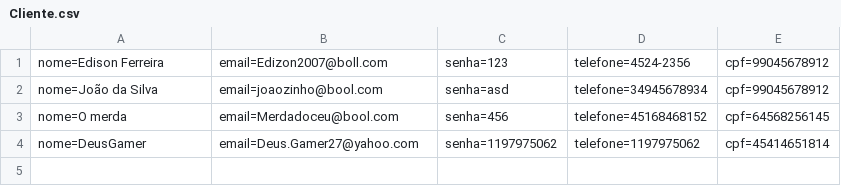
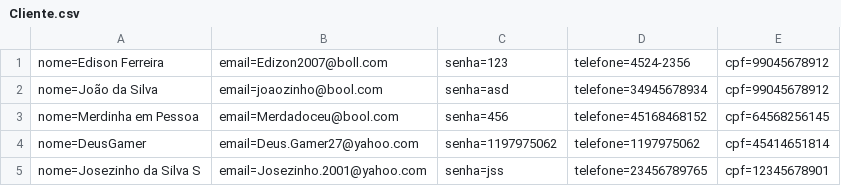
Before and after one commit to israaoliver/2s---2019---Sprint4, a CSV file: RoleTopMVC/Database/Cliente.csv, drawn as a sheet.

```diff
--- a/RoleTopMVC/Database/Cliente.csv
+++ b/RoleTopMVC/Database/Cliente.csv
@@ -2,3 +2,4 @@ nome=Edison Ferreira;email=Edizon2007@boll.com;senha=123;telefone=4524-2356;cpf=
 nome=João da Silva;email=joaozinho@bool.com;senha=asd;telefone=34945678934;cpf=99045678912
-nome=O merda ;email=Merdadoceu@bool.com;senha=456;telefone=45168468152;cpf=64568256145
+nome=Merdinha em Pessoa ;email=Merdadoceu@bool.com;senha=456;telefone=45168468152;cpf=64568256145
 nome=DeusGamer;email=Deus.Gamer27@yahoo.com;senha=1197975062;telefone=1197975062;cpf=45414651814
+nome=Josezinho da Silva S;email=Josezinho.2001@yahoo.com;senha=jss;telefone=23456789765;cpf=12345678901
```
Also changed, not shown: McBonaldsMVC/Database/Cliente.csv, McBonaldsMVC/Database/Pedidos.csv, 46 other files.
